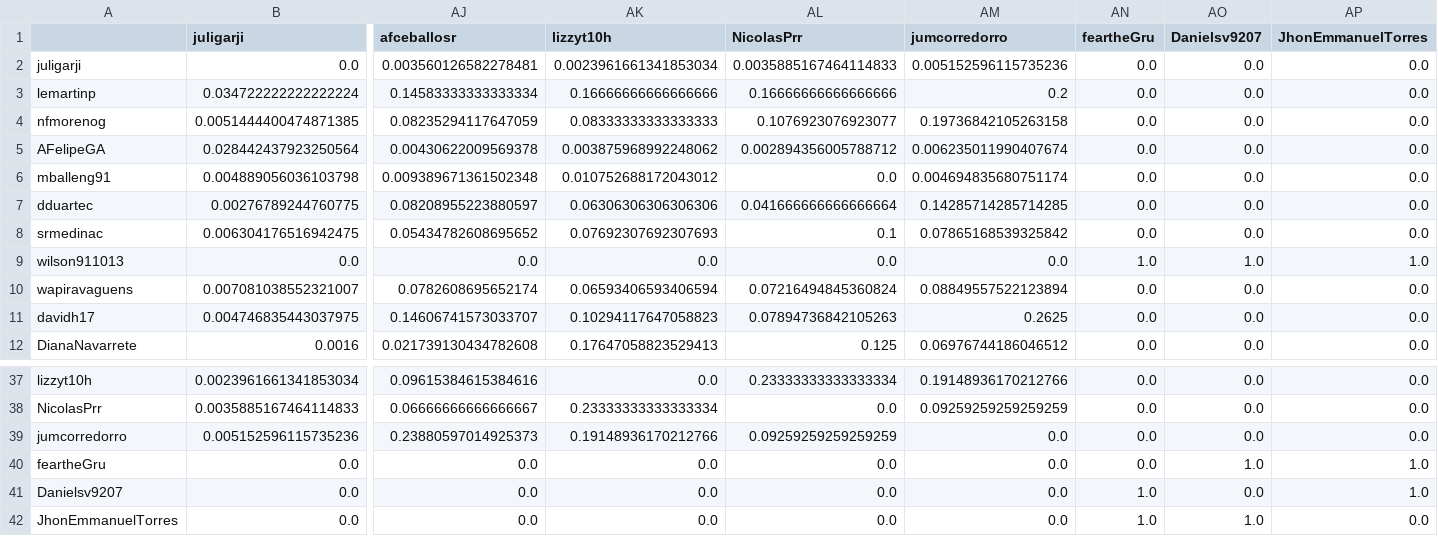
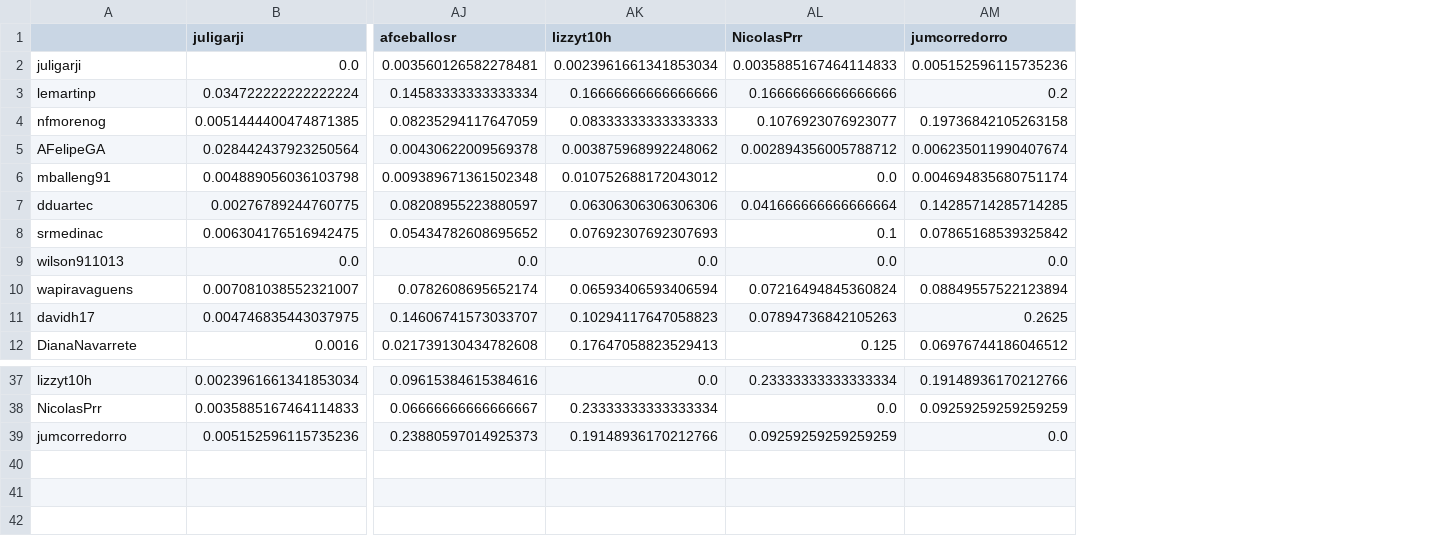
Before and after one commit to ironhacks/spring-2017-analysis, a CSV file: spring-2017/script/analysis/stage2_bogota3_edge.csv, drawn as a sheet; only a part is shown, gaps mark what is left out; rows hold the shown columns only; the diff names each change by its address in the sheet, - before the commit and + after, or states it on an @@ line.

```diff
--- a/spring-2017/script/analysis/stage2_bogota3_edge.csv
+++ b/spring-2017/script/analysis/stage2_bogota3_edge.csv
-column AN (feartheGru), rows 2-12: 0.0 | 0.0 | 0.0 | 0.0 | 0.0 | 0.0 | 0.0 | 1.0 | 0.0 | 0.0 | 0.0; rows 37-39: all 0.0
-column AO (Danielsv9207), rows 2-12: 0.0 | 0.0 | 0.0 | 0.0 | 0.0 | 0.0 | 0.0 | 1.0 | 0.0 | 0.0 | 0.0; rows 37-39: all 0.0
-column AP (JhonEmmanuelTorres), rows 2-12: 0.0 | 0.0 | 0.0 | 0.0 | 0.0 | 0.0 | 0.0 | 1.0 | 0.0 | 0.0 | 0.0; rows 37-39: all 0.0
-row 40: feartheGru | 0.0 | 0.0 | 0.0 | 0.0 | 0.0 | 0.0 | 1.0 | 1.0
-row 41: Danielsv9207 | 0.0 | 0.0 | 0.0 | 0.0 | 0.0 | 1.0 | 0.0 | 1.0
-row 42: JhonEmmanuelTorres | 0.0 | 0.0 | 0.0 | 0.0 | 0.0 | 1.0 | 1.0 | 0.0
```
Also changed, not shown: 7 other files.
